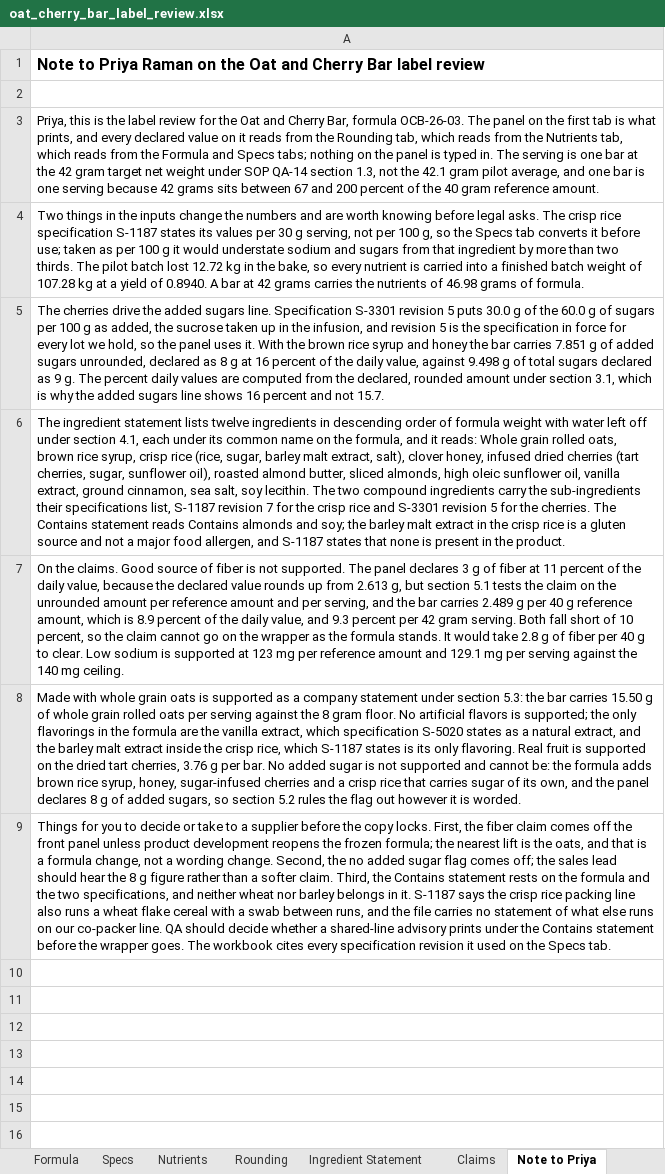
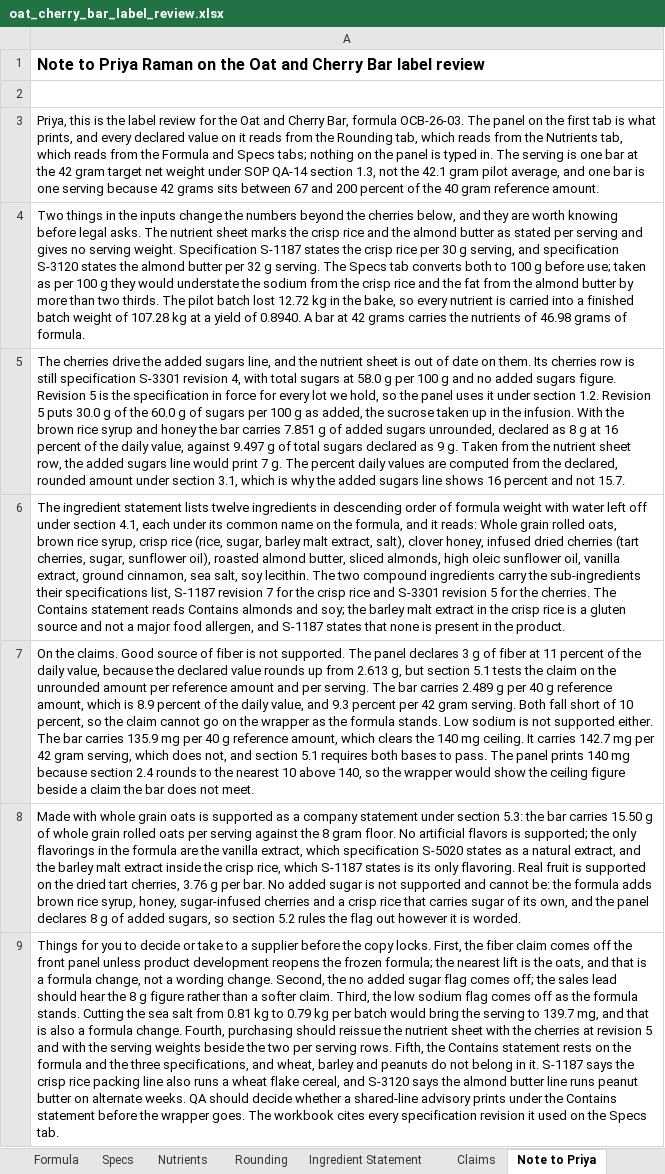
Before and after one commit to goatware-ai/snk-hazy, an Excel workbook: submissions/08-nutrition-panel-granola/solution/oat_cherry_bar_label_review.xlsx, sheet Note to Priya, drawn as a sheet; values as stored, in another font and other column widths than the file's, no borders; the diff names each change by its address in the sheet, - before the commit and + after, or states it on an @@ line.

Commit message:
fix submissions/08-nutrition-panel-granola

```diff
--- a/submissions/08-nutrition-panel-granola/solution/oat_cherry_bar_label_review.xlsx (sheet Note to Priya)
+++ b/submissions/08-nutrition-panel-granola/solution/oat_cherry_bar_label_review.xlsx (sheet Note to Priya)
-A4: …the numbers and are worth knowing before legal asks. The crisp rice specification S-1187 states its values per 30 g serving, not per 100 g, so the Specs tab converts it before use; taken as per 100 g it would understate sodium and sugars from that ingredient by more…
+A4: …the numbers beyond the cherries below, and they are worth knowing before legal asks. The nutrient sheet marks the crisp rice and the almond butter as stated per serving and gives no serving weight. Specification S-1187 states the crisp rice per 30 g serving, and specification S-3120 states the almond butter per 32 g serving. The Specs tab converts both to 100 g before use; taken as per 100 g they would understate the sodium from the crisp rice and the fat from the almond butter by more…
-A5: …added sugars line. Specification S-3301 revision 5 puts 30.0 g of the 60.0 g of sugars per 100 g as added, the sucrose taken up in the infusion, and revision 5 is the specification in force for every lot we hold, so the panel uses it. With the brown rice syrup and honey the bar carries 7.851 g of added sugars unrounded, declared as 8 g at 16 percent of the daily value, against 9.498 g of total sugars declared as 9 g. The…
+A5: …added sugars line, and the nutrient sheet is out of date on them. Its cherries row is still specification S-3301 revision 4, with total sugars at 58.0 g per 100 g and no added sugars figure. Revision 5 is the specification in force for every lot we hold, so the panel uses it under section 1.2. Revision 5 puts 30.0 g of the 60.0 g of sugars per 100 g as added, the sucrose taken up in the infusion. With the brown rice syrup and honey the bar carries 7.851 g of added sugars unrounded, declared as 8 g at 16 percent of the daily value, against 9.497 g of total sugars declared as 9 g. Taken from the nutrient sheet row, the added sugars line would print 7 g. The…
-A7: …and per serving, and the bar carries 2.489 g per 40 g reference amount, which is 8.9 percent of the daily value, and 9.3 percent per 42 gram serving. Both fall short of 10 percent, so the claim cannot go on the wrapper as the formula stands. It would take 2.8 g of fiber per 40 g to clear. Low sodium is supported at 123 mg per reference amount and 129.1 mg per serving against the 140 mg ceiling.
+A7: …and per serving. The bar carries 2.489 g per 40 g reference amount, which is 8.9 percent of the daily value, and 9.3 percent per 42 gram serving. Both fall short of 10 percent, so the claim cannot go on the wrapper as the formula stands. Low sodium is not supported either. The bar carries 135.9 mg per 40 g reference amount, which clears the 140 mg ceiling. It carries 142.7 mg per 42 gram serving, which does not, and section 5.1 requires both bases to pass. The panel prints 140 mg because section 2.4 rounds to the nearest 10 above 140, so the wrapper would show the ceiling figure beside a claim the bar does not meet.
-A9: …Third, the Contains statement rests on the formula and the two specifications, and neither wheat nor barley belongs in it. S-1187 says the crisp rice packing line also runs a wheat flake cereal with a swab between runs, and the file carries no statement of what else runs on our co-packer line. QA should…
+A9: …Third, the low sodium flag comes off as the formula stands. Cutting the sea salt from 0.81 kg to 0.79 kg per batch would bring the serving to 139.7 mg, and that is also a formula change. Fourth, purchasing should reissue the nutrient sheet with the cherries at revision 5 and with the serving weights beside the two per serving rows. Fifth, the Contains statement rests on the formula and the three specifications, and wheat, barley and peanuts do not belong in it. S-1187 says the crisp rice packing line also runs a wheat flake cereal, and S-3120 says the almond butter line runs peanut butter on alternate weeks. QA should…
```
Also changed, not shown: sheet Nutrients, sheet Specs, sheet Formula, sheet Rounding, sheet Claims, sheet Panel, 1 more sheet, submissions/08-nutrition-panel-granola/inputs/formula_ocb_26_03.xlsx, 15 other files.
